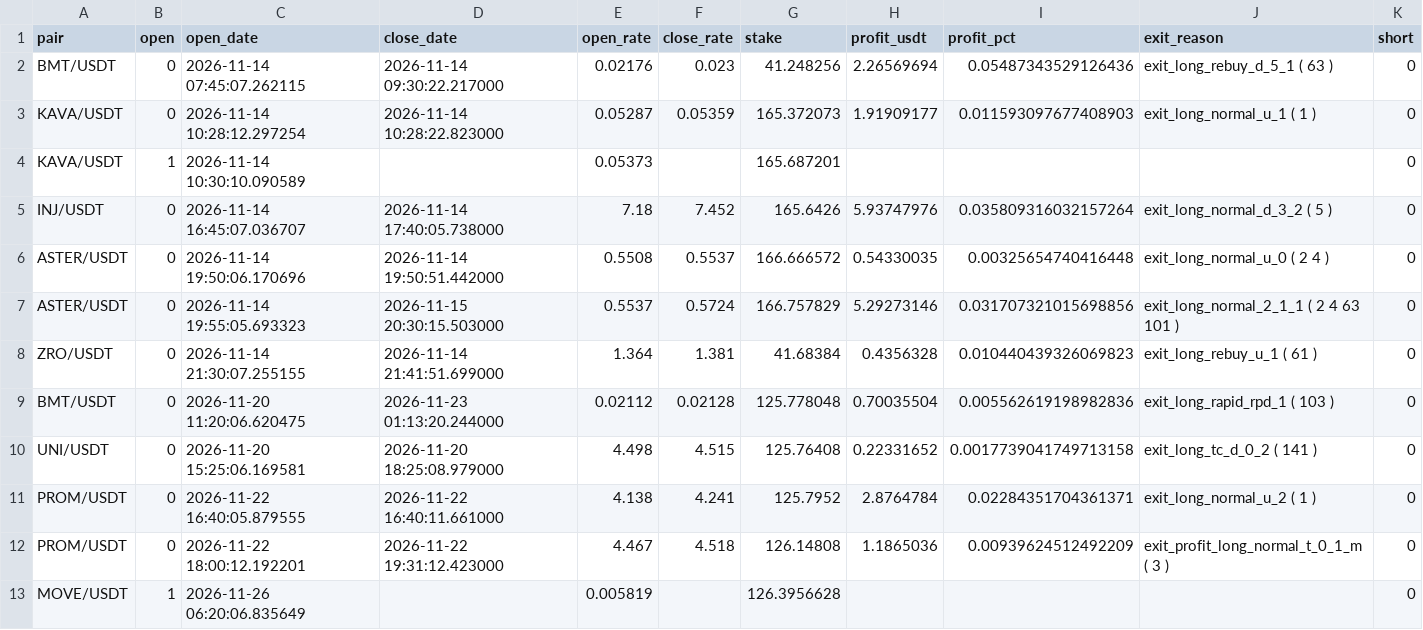
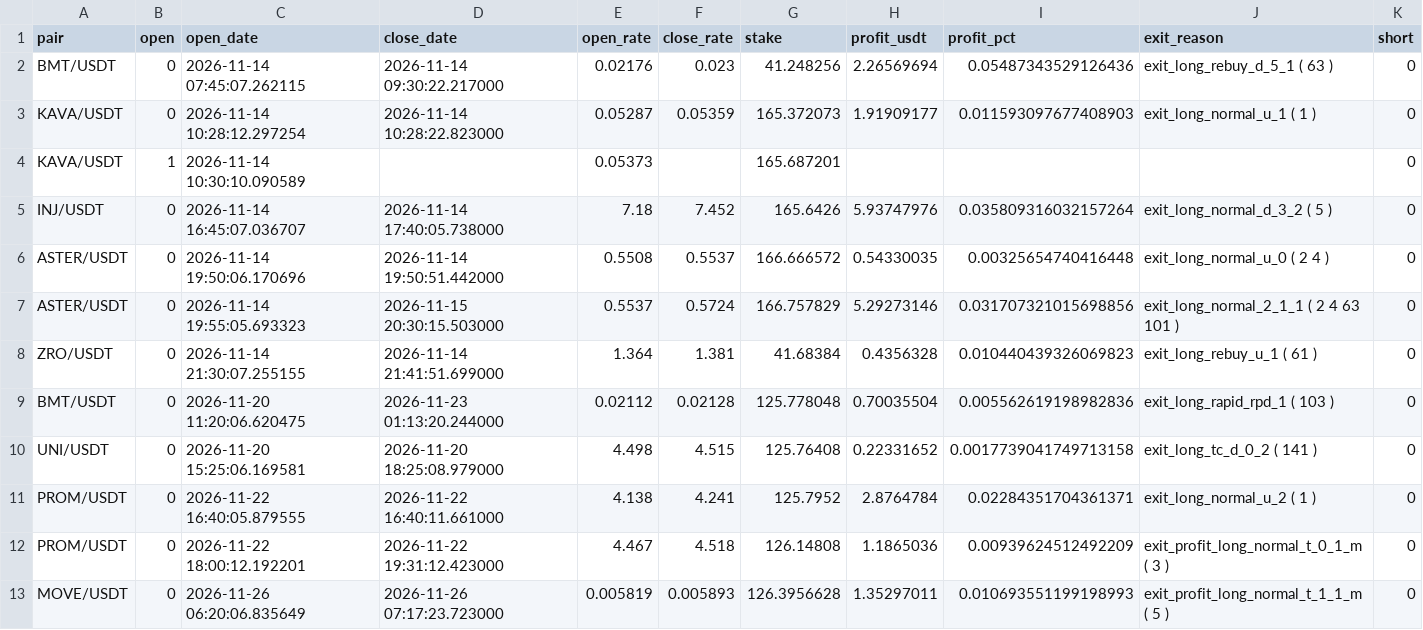
Before and after one commit to artemtatarintsev98/redline-bot, a CSV file: ft/nfisl/out_trades.csv, drawn as a sheet.

```diff
--- a/ft/nfisl/out_trades.csv
+++ b/ft/nfisl/out_trades.csv
@@ -12,2 +12,2 @@ PROM/USDT,0,2026-11-22 16:40:05.879555,2026-11-22 16:40:11.661000,4.138,4.241,12
 PROM/USDT,0,2026-11-22 18:00:12.192201,2026-11-22 19:31:12.423000,4.467,4.518,126.14808,1.1865036,0.00939624512492209,exit_profit_long_normal_t_0_1_m ( 3 ),0
-MOVE/USDT,1,2026-11-26 06:20:06.835649,,0.005819,,126.3956628,,,,0
+MOVE/USDT,0,2026-11-26 06:20:06.835649,2026-11-26 07:17:23.723000,0.005819,0.005893,126.3956628,1.35297011,0.010693551199198993,exit_profit_long_normal_t_1_1_m ( 5 ),0
```
Also changed, not shown: 2 other files.
